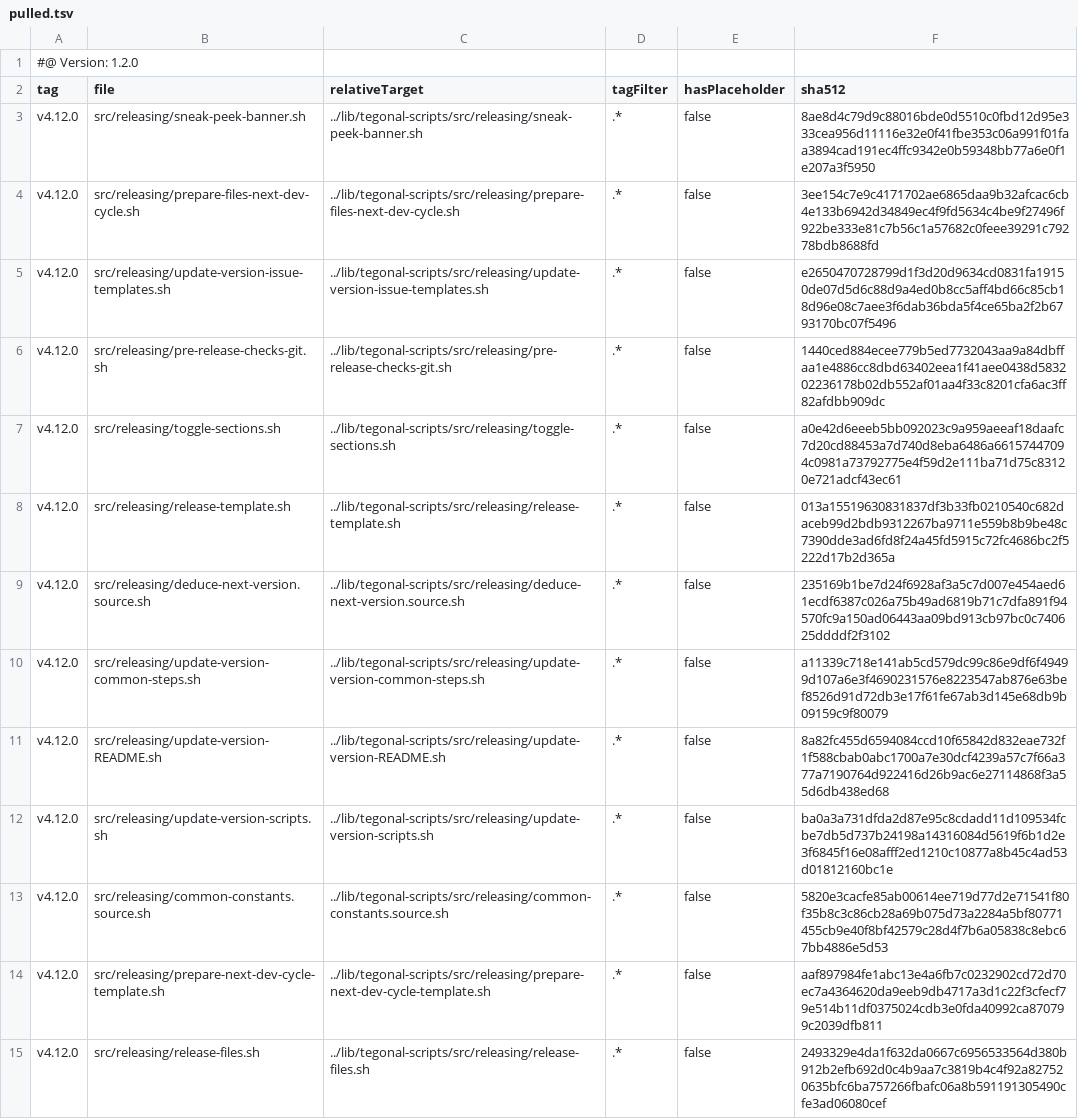
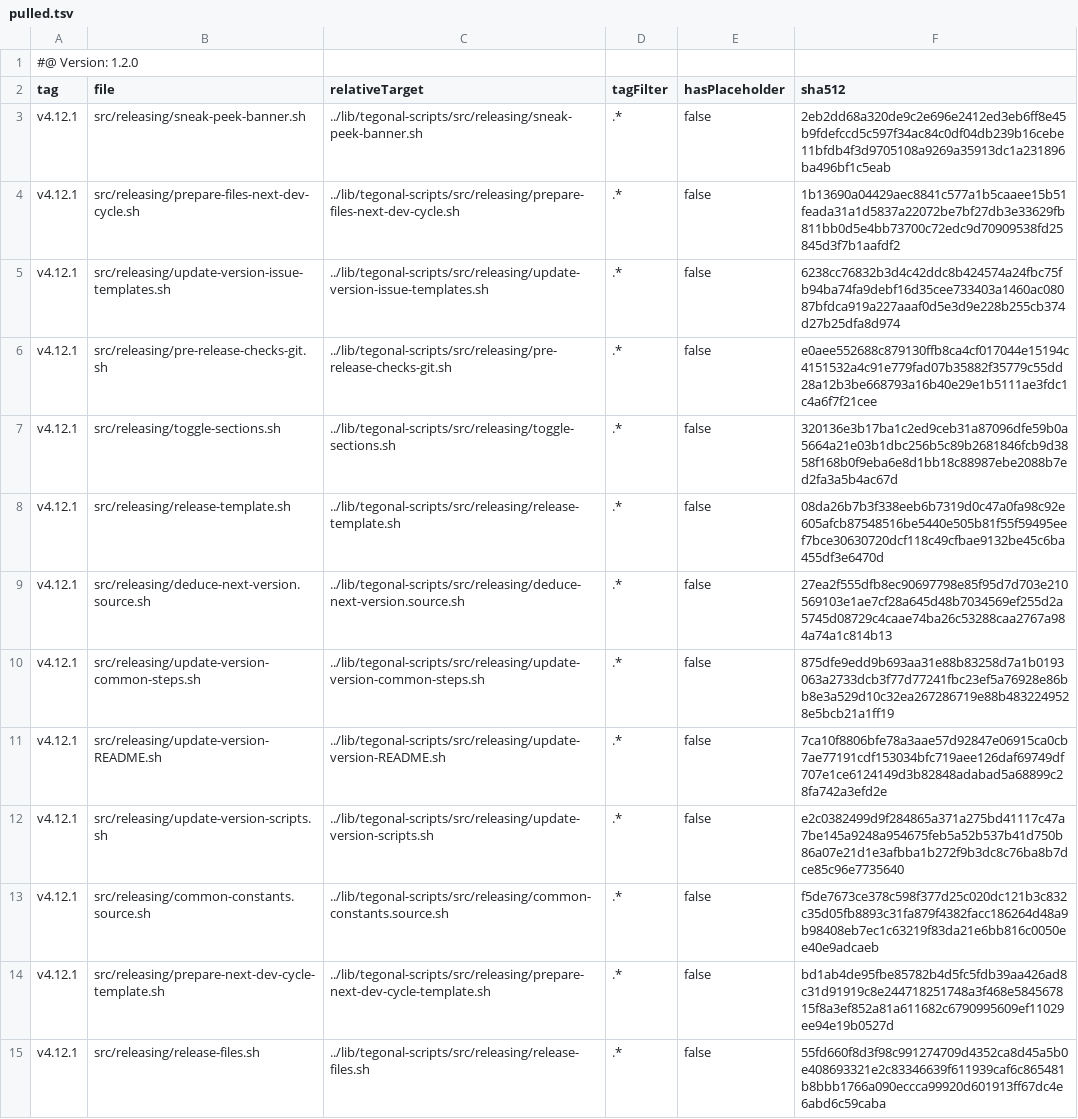
Before and after one commit to tegonal/oss-template, a TSV file: .gt/remotes/tegonal-scripts/pulled.tsv, drawn as a sheet; only a part is shown; the diff covers the shown part only; the diff names each change by its address in the sheet, - before the commit and + after, or states it on an @@ line.

Commit message:
update files of remote tegonal-scripts to version v4.12.1 via gt

```diff
--- a/.gt/remotes/tegonal-scripts/pulled.tsv
+++ b/.gt/remotes/tegonal-scripts/pulled.tsv
-A3:A15 (tag): v4.12.0
+A3:A15 (tag): v4.12.1
-F3 (sha512): 8ae8d4c79d9c88016bde0d5510c0fbd12d95e333cea956d11116e32e0f41fbe353c06a991f01faa3894cad191ec4ffc9342e0b59348bb77a6e0f1e207a3f5950
+F3 (sha512): 2eb2dd68a320de9c2e696e2412ed3eb6ff8e45b9fdefccd5c597f34ac84c0df04db239b16cebe11bfdb4f3d9705108a9269a35913dc1a231896ba496bf1c5eab
-F4 (sha512): 3ee154c7e9c4171702ae6865daa9b32afcac6cb4e133b6942d34849ec4f9fd5634c4be9f27496f922be333e81c7b56c1a57682c0feee39291c79278bdb8688fd
+F4 (sha512): 1b13690a04429aec8841c577a1b5caaee15b51feada31a1d5837a22072be7bf27db3e33629fb811bb0d5e4bb73700c72edc9d70909538fd25845d3f7b1aafdf2
-F5 (sha512): e2650470728799d1f3d20d9634cd0831fa19150de07d5d6c88d9a4ed0b8cc5aff4bd66c85cb18d96e08c7aee3f6dab36bda5f4ce65ba2f2b6793170bc07f5496
+F5 (sha512): 6238cc76832b3d4c42ddc8b424574a24fbc75fb94ba74fa9debf16d35cee733403a1460ac08087bfdca919a227aaaf0d5e3d9e228b255cb374d27b25dfa8d974
-F6 (sha512): 1440ced884ecee779b5ed7732043aa9a84dbffaa1e4886cc8dbd63402eea1f41aee0438d583202236178b02db552af01aa4f33c8201cfa6ac3ff82afdbb909dc
+F6 (sha512): e0aee552688c879130ffb8ca4cf017044e15194c4151532a4c91e779fad07b35882f35779c55dd28a12b3be668793a16b40e29e1b5111ae3fdc1c4a6f7f21cee
-F7 (sha512): a0e42d6eeeb5bb092023c9a959aeeaf18daafc7d20cd88453a7d740d8eba6486a66157447094c0981a73792775e4f59d2e111ba71d75c83120e721adcf43ec61
+F7 (sha512): 320136e3b17ba1c2ed9ceb31a87096dfe59b0a5664a21e03b1dbc256b5c89b2681846fcb9d3858f168b0f9eba6e8d1bb18c88987ebe2088b7ed2fa3a5b4ac67d
-F8 (sha512): 013a15519630831837df3b33fb0210540c682daceb99d2bdb9312267ba9711e559b8b9be48c7390dde3ad6fd8f24a45fd5915c72fc4686bc2f5222d17b2d365a
+F8 (sha512): 08da26b7b3f338eeb6b7319d0c47a0fa98c92e605afcb87548516be5440e505b81f55f59495eef7bce30630720dcf118c49cfbae9132be45c6ba455df3e6470d
-F9 (sha512): 235169b1be7d24f6928af3a5c7d007e454aed61ecdf6387c026a75b49ad6819b71c7dfa891f94570fc9a150ad06443aa09bd913cb97bc0c740625ddddf2f3102
+F9 (sha512): 27ea2f555dfb8ec90697798e85f95d7d703e210569103e1ae7cf28a645d48b7034569ef255d2a5745d08729c4caae74ba26c53288caa2767a984a74a1c814b13
-F10 (sha512): a11339c718e141ab5cd579dc99c86e9df6f49499d107a6e3f4690231576e8223547ab876e63bef8526d91d72db3e17f61fe67ab3d145e68db9b09159c9f80079
+F10 (sha512): 875dfe9edd9b693aa31e88b83258d7a1b0193063a2733dcb3f77d77241fbc23ef5a76928e86bb8e3a529d10c32ea267286719e88b4832249528e5bcb21a1ff19
-F11 (sha512): 8a82fc455d6594084ccd10f65842d832eae732f1f588cbab0abc1700a7e30dcf4239a57c7f66a377a7190764d922416d26b9ac6e27114868f3a55d6db438ed68
+F11 (sha512): 7ca10f8806bfe78a3aae57d92847e06915ca0cb7ae77191cdf153034bfc719aee126daf69749df707e1ce6124149d3b82848adabad5a68899c28fa742a3efd2e
-F12 (sha512): ba0a3a731dfda2d87e95c8cdadd11d109534fcbe7db5d737b24198a14316084d5619f6b1d2e3f6845f16e08afff2ed1210c10877a8b45c4ad53d01812160bc1e
+F12 (sha512): e2c0382499d9f284865a371a275bd41117c47a7be145a9248a954675feb5a52b537b41d750b86a07e21d1e3afbba1b272f9b3dc8c76ba8b7dce85c96e7735640
-F13 (sha512): 5820e3cacfe85ab00614ee719d77d2e71541f80f35b8c3c86cb28a69b075d73a2284a5bf80771455cb9e40f8bf42579c28d4f7b6a05838c8ebc67bb4886e5d53
+F13 (sha512): f5de7673ce378c598f377d25c020dc121b3c832c35d05fb8893c31fa879f4382facc186264d48a9b98408eb7ec1c63219f83da21e6bb816c0050ee40e9adcaeb
-F14 (sha512): aaf897984fe1abc13e4a6fb7c0232902cd72d70ec7a4364620da9eeb9db4717a3d1c22f3cfecf79e514b11df0375024cdb3e0fda40992ca870799c2039dfb811
+F14 (sha512): bd1ab4de95fbe85782b4d5fc5fdb39aa426ad8c31d91919c8e244718251748a3f468e584567815f8a3ef852a81a611682c6790995609ef11029ee94e19b0527d
-F15 (sha512): 2493329e4da1f632da0667c6956533564d380b912b2efb692d0c4b9aa7c3819b4c4f92a827520635bfc6ba757266fbafc06a8b591191305490cfe3ad06080cef
+F15 (sha512): 55fd660f8d3f98c991274709d4352ca8d45a5b0e408693321e2c83346639f611939caf6c865481b8bbb1766a090eccca99920d601913ff67dc4e6abd6c59caba
```
Also changed, not shown: 48 edited cells elsewhere in this file, 37 other files.
